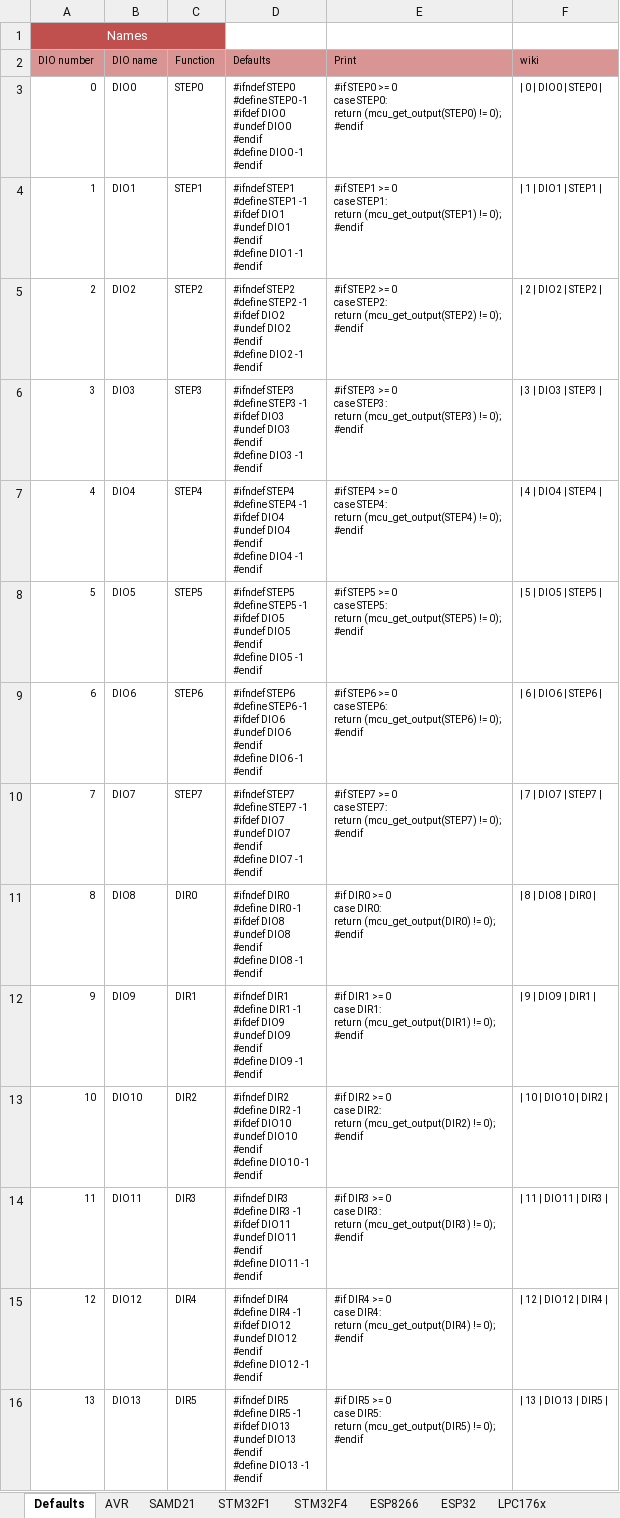
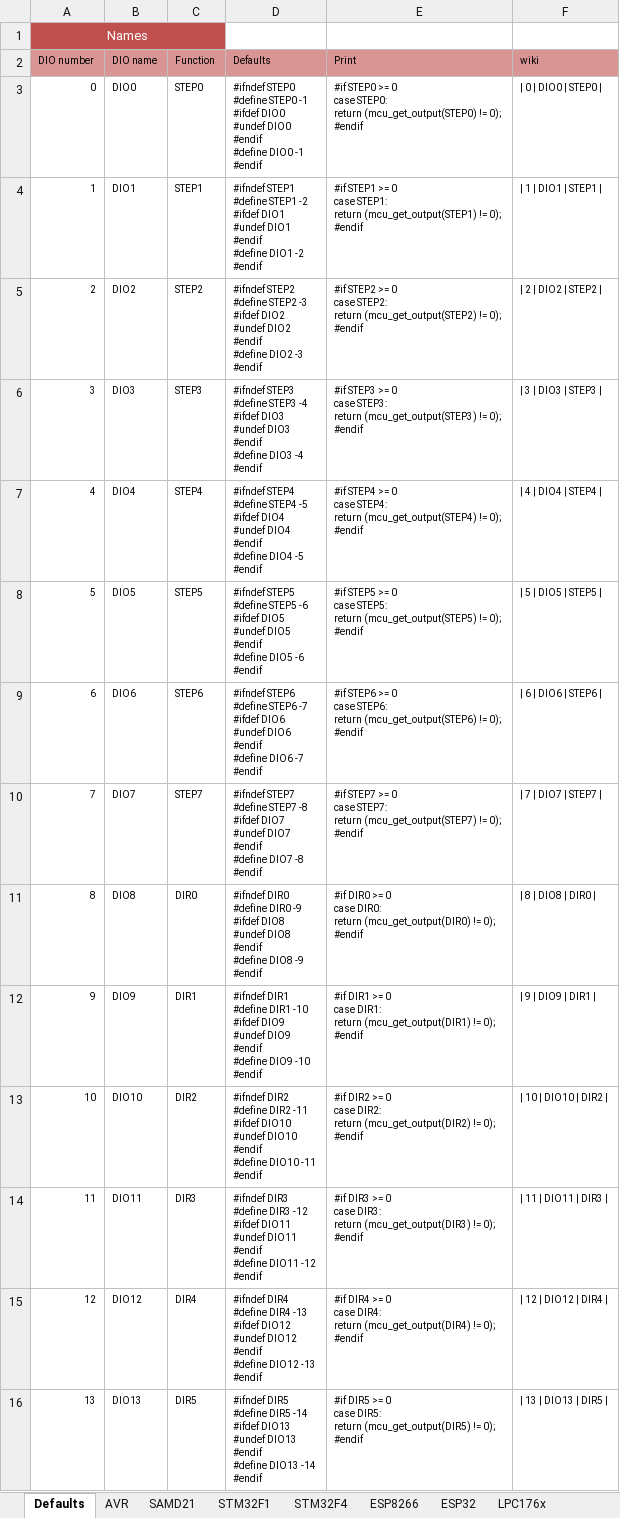
Before and after one commit to Paciente8159/uCNC, an Excel workbook: docs/mcumap_gen.xlsx, sheet Defaults, drawn as a sheet; only a part is shown; values as stored, in another font and other column widths than the file's, no borders; ↵ is a line break in a cell; the diff covers the shown part only; the diff names each change by its address in the sheet, - before the commit and + after, or states it on an @@ line.

```diff
--- a/docs/mcumap_gen.xlsx (sheet Defaults)
+++ b/docs/mcumap_gen.xlsx (sheet Defaults)
-D4 (Defaults): …#define STEP1 -1 ↵ #ifdef DIO1 ↵ #undef DIO1 ↵ #endif ↵ #define DIO1 -1 ↵ #endif
+D4 (Defaults): …#define STEP1 -2 ↵ #ifdef DIO1 ↵ #undef DIO1 ↵ #endif ↵ #define DIO1 -2 ↵ #endif
-D5 (Defaults): …#define STEP2 -1 ↵ #ifdef DIO2 ↵ #undef DIO2 ↵ #endif ↵ #define DIO2 -1 ↵ #endif
+D5 (Defaults): …#define STEP2 -3 ↵ #ifdef DIO2 ↵ #undef DIO2 ↵ #endif ↵ #define DIO2 -3 ↵ #endif
-D6 (Defaults): …#define STEP3 -1 ↵ #ifdef DIO3 ↵ #undef DIO3 ↵ #endif ↵ #define DIO3 -1 ↵ #endif
+D6 (Defaults): …#define STEP3 -4 ↵ #ifdef DIO3 ↵ #undef DIO3 ↵ #endif ↵ #define DIO3 -4 ↵ #endif
-D7 (Defaults): …#define STEP4 -1 ↵ #ifdef DIO4 ↵ #undef DIO4 ↵ #endif ↵ #define DIO4 -1 ↵ #endif
+D7 (Defaults): …#define STEP4 -5 ↵ #ifdef DIO4 ↵ #undef DIO4 ↵ #endif ↵ #define DIO4 -5 ↵ #endif
-D8 (Defaults): …#define STEP5 -1 ↵ #ifdef DIO5 ↵ #undef DIO5 ↵ #endif ↵ #define DIO5 -1 ↵ #endif
+D8 (Defaults): …#define STEP5 -6 ↵ #ifdef DIO5 ↵ #undef DIO5 ↵ #endif ↵ #define DIO5 -6 ↵ #endif
-D9 (Defaults): …#define STEP6 -1 ↵ #ifdef DIO6 ↵ #undef DIO6 ↵ #endif ↵ #define DIO6 -1 ↵ #endif
+D9 (Defaults): …#define STEP6 -7 ↵ #ifdef DIO6 ↵ #undef DIO6 ↵ #endif ↵ #define DIO6 -7 ↵ #endif
-D10 (Defaults): …#define STEP7 -1 ↵ #ifdef DIO7 ↵ #undef DIO7 ↵ #endif ↵ #define DIO7 -1 ↵ #endif
+D10 (Defaults): …#define STEP7 -8 ↵ #ifdef DIO7 ↵ #undef DIO7 ↵ #endif ↵ #define DIO7 -8 ↵ #endif
-D11 (Defaults): …#define DIR0 -1 ↵ #ifdef DIO8 ↵ #undef DIO8 ↵ #endif ↵ #define DIO8 -1 ↵ #endif
+D11 (Defaults): …#define DIR0 -9 ↵ #ifdef DIO8 ↵ #undef DIO8 ↵ #endif ↵ #define DIO8 -9 ↵ #endif
-D12 (Defaults): …#define DIR1 -1 ↵ #ifdef DIO9 ↵ #undef DIO9 ↵ #endif ↵ #define DIO9 -1 ↵ #endif
+D12 (Defaults): …#define DIR1 -10 ↵ #ifdef DIO9 ↵ #undef DIO9 ↵ #endif ↵ #define DIO9 -10 ↵ #endif
-D13 (Defaults): …#define DIR2 -1 ↵ #ifdef DIO10 ↵ #undef DIO10 ↵ #endif ↵ #define DIO10 -1 ↵ #endif
+D13 (Defaults): …#define DIR2 -11 ↵ #ifdef DIO10 ↵ #undef DIO10 ↵ #endif ↵ #define DIO10 -11 ↵ #endif
-D14 (Defaults): …#define DIR3 -1 ↵ #ifdef DIO11 ↵ #undef DIO11 ↵ #endif ↵ #define DIO11 -1 ↵ #endif
+D14 (Defaults): …#define DIR3 -12 ↵ #ifdef DIO11 ↵ #undef DIO11 ↵ #endif ↵ #define DIO11 -12 ↵ #endif
-D15 (Defaults): …#define DIR4 -1 ↵ #ifdef DIO12 ↵ #undef DIO12 ↵ #endif ↵ #define DIO12 -1 ↵ #endif
+D15 (Defaults): …#define DIR4 -13 ↵ #ifdef DIO12 ↵ #undef DIO12 ↵ #endif ↵ #define DIO12 -13 ↵ #endif
-D16 (Defaults): …#define DIR5 -1 ↵ #ifdef DIO13 ↵ #undef DIO13 ↵ #endif ↵ #define DIO13 -1 ↵ #endif
+D16 (Defaults): …#define DIR5 -14 ↵ #ifdef DIO13 ↵ #undef DIO13 ↵ #endif ↵ #define DIO13 -14 ↵ #endif
```
Also changed, not shown: 1 added row and 139 edited cells elsewhere in this sheet, sheet LPC176x, sheet AVR, sheet STM32F1, sheet ESP8266, sheet ESP32, sheet SAMD21, 1 more sheet, formulas that keep their value, 2 other files.
